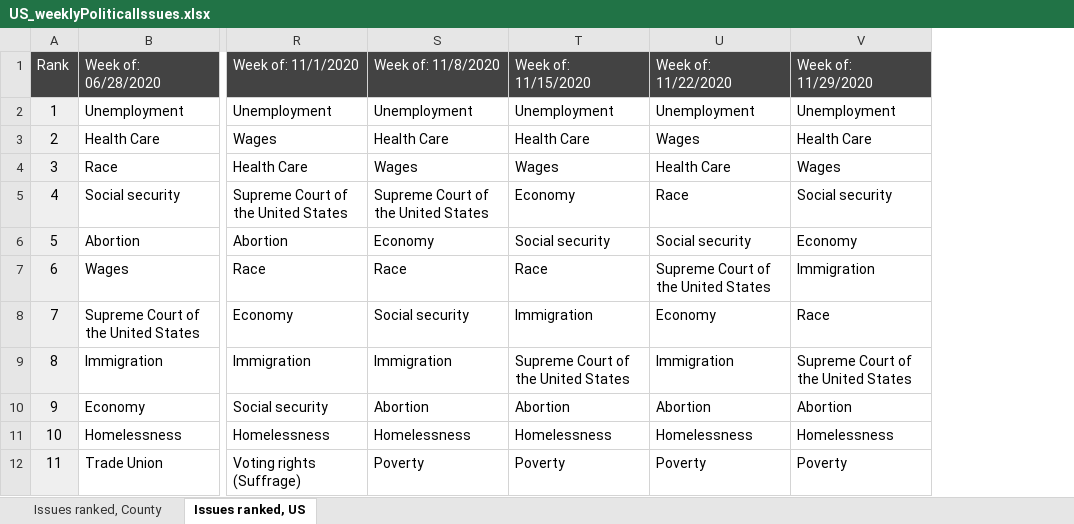
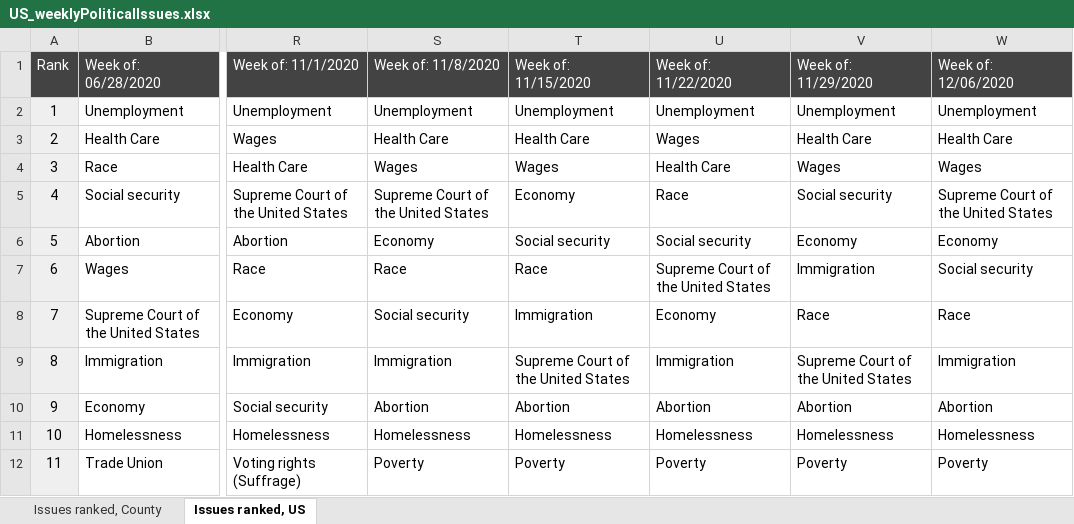
Before and after one commit to GoogleTrends/data, an Excel workbook: US_weeklyPoliticalIssues.xlsx, sheet Issues ranked, US, drawn as a sheet; only a part is shown, gaps mark what is left out; values as stored, in another font and other column widths than the file's, no borders; charts and pictures not drawn; the diff names each change by its address in the sheet, - before the commit and + after, or states it on an @@ line.

```diff
--- a/US_weeklyPoliticalIssues.xlsx (sheet Issues ranked, US)
+++ b/US_weeklyPoliticalIssues.xlsx (sheet Issues ranked, US)
+column W (Week of: 12/06/2020), rows 2-12: Unemployment | Health Care | Wages | Supreme Court of the United States | Economy | Social security | Race | Immigration | Abortion | Homelessness | Poverty
```
Also changed, not shown: sheet Issues ranked, County.
